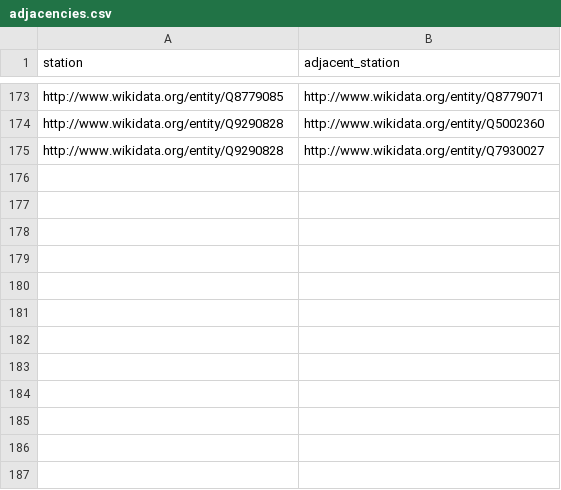
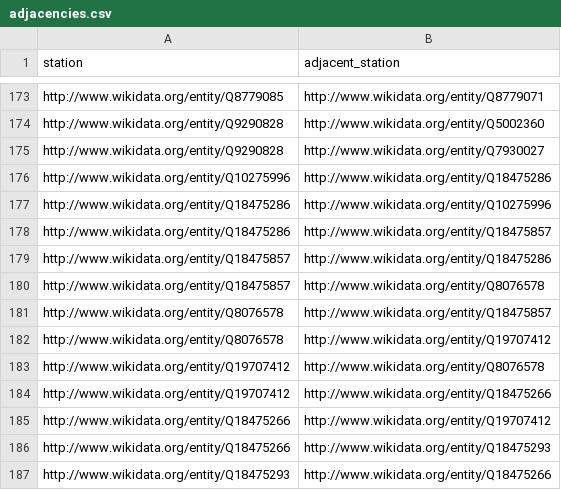
Before and after one commit to gabu-b/metrodlesp, a CSV file: src/adjacencies.csv, drawn as a sheet; only a part is shown, gaps mark what is left out; the diff names each change by its address in the sheet, - before the commit and + after, or states it on an @@ line.

Commit message:
Add Line 17-Gold first phase (Morumbi <> Aeroporto de Congonhas)
- Includes the initial stretch inaugurated on March 31, 2026.
- Introduced Linha 17-Ouro to the lines configuration.
- Added multiple new stations associated with Linha 17 do Metrô de São Paulo in stations.csv and stations_with_cptm.csv.
- Updated adjacencies in adjacencies.csv and adjacencies_with_cptm.csv to reflect new connections.
- Adjusted coordinates for Morumbi station in stations_with_cptm.csv.

```diff
--- a/src/adjacencies.csv
+++ b/src/adjacencies.csv
+row 176: http://www.wikidata.org/entity/Q10275996 | http://www.wikidata.org/entity/Q18475286
+row 177: http://www.wikidata.org/entity/Q18475286 | http://www.wikidata.org/entity/Q10275996
+row 178: http://www.wikidata.org/entity/Q18475286 | http://www.wikidata.org/entity/Q18475857
+row 179: http://www.wikidata.org/entity/Q18475857 | http://www.wikidata.org/entity/Q18475286
+row 180: http://www.wikidata.org/entity/Q18475857 | http://www.wikidata.org/entity/Q8076578
+row 181: http://www.wikidata.org/entity/Q8076578 | http://www.wikidata.org/entity/Q18475857
+row 182: http://www.wikidata.org/entity/Q8076578 | http://www.wikidata.org/entity/Q19707412
+row 183: http://www.wikidata.org/entity/Q19707412 | http://www.wikidata.org/entity/Q8076578
+row 184: http://www.wikidata.org/entity/Q19707412 | http://www.wikidata.org/entity/Q18475266
+row 185: http://www.wikidata.org/entity/Q18475266 | http://www.wikidata.org/entity/Q19707412
+row 186: http://www.wikidata.org/entity/Q18475266 | http://www.wikidata.org/entity/Q18475293
+row 187: http://www.wikidata.org/entity/Q18475293 | http://www.wikidata.org/entity/Q18475266
```
Also changed, not shown: src/data/adjacencies_with_cptm.csv, src/data/stations_with_cptm.csv, 3 other files.
